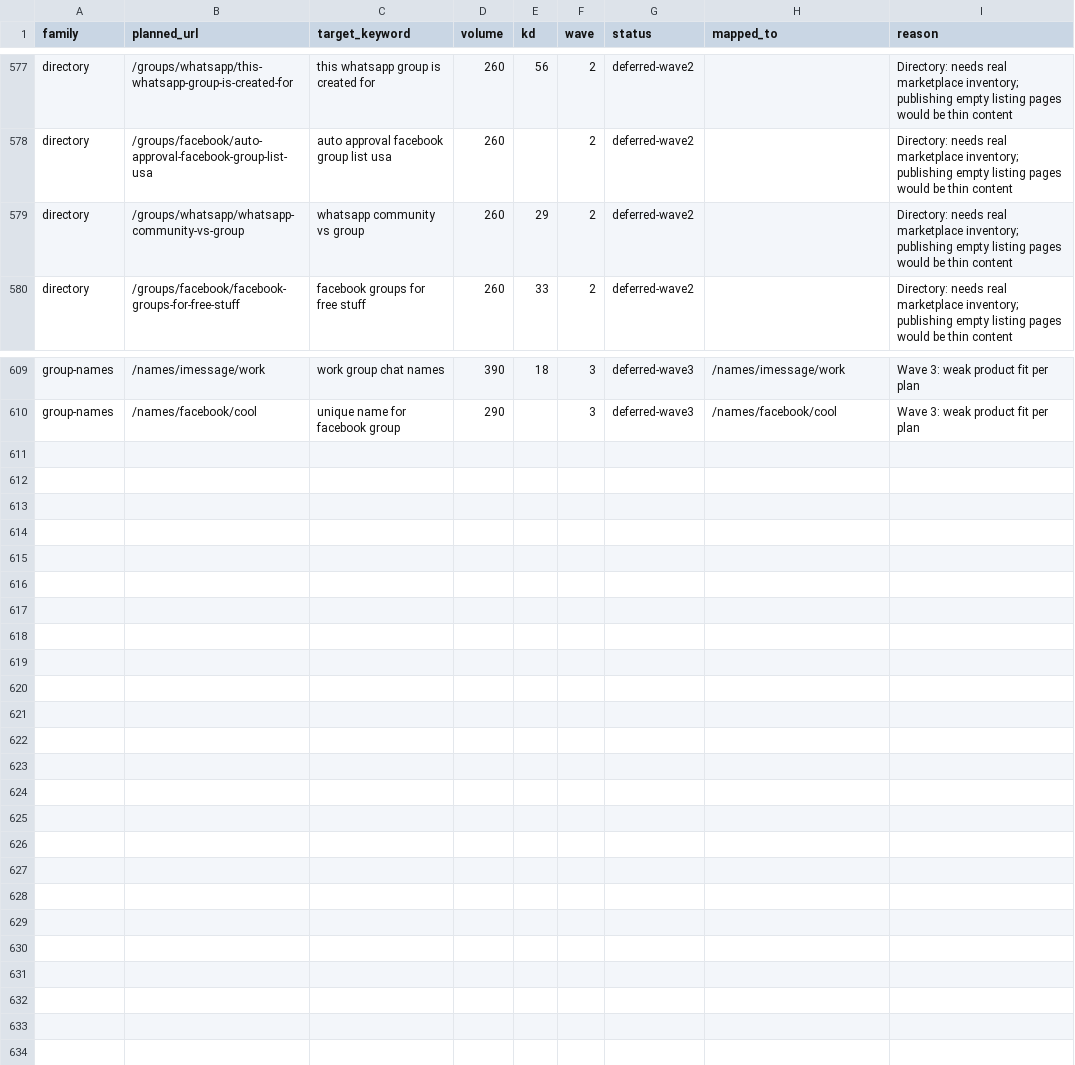
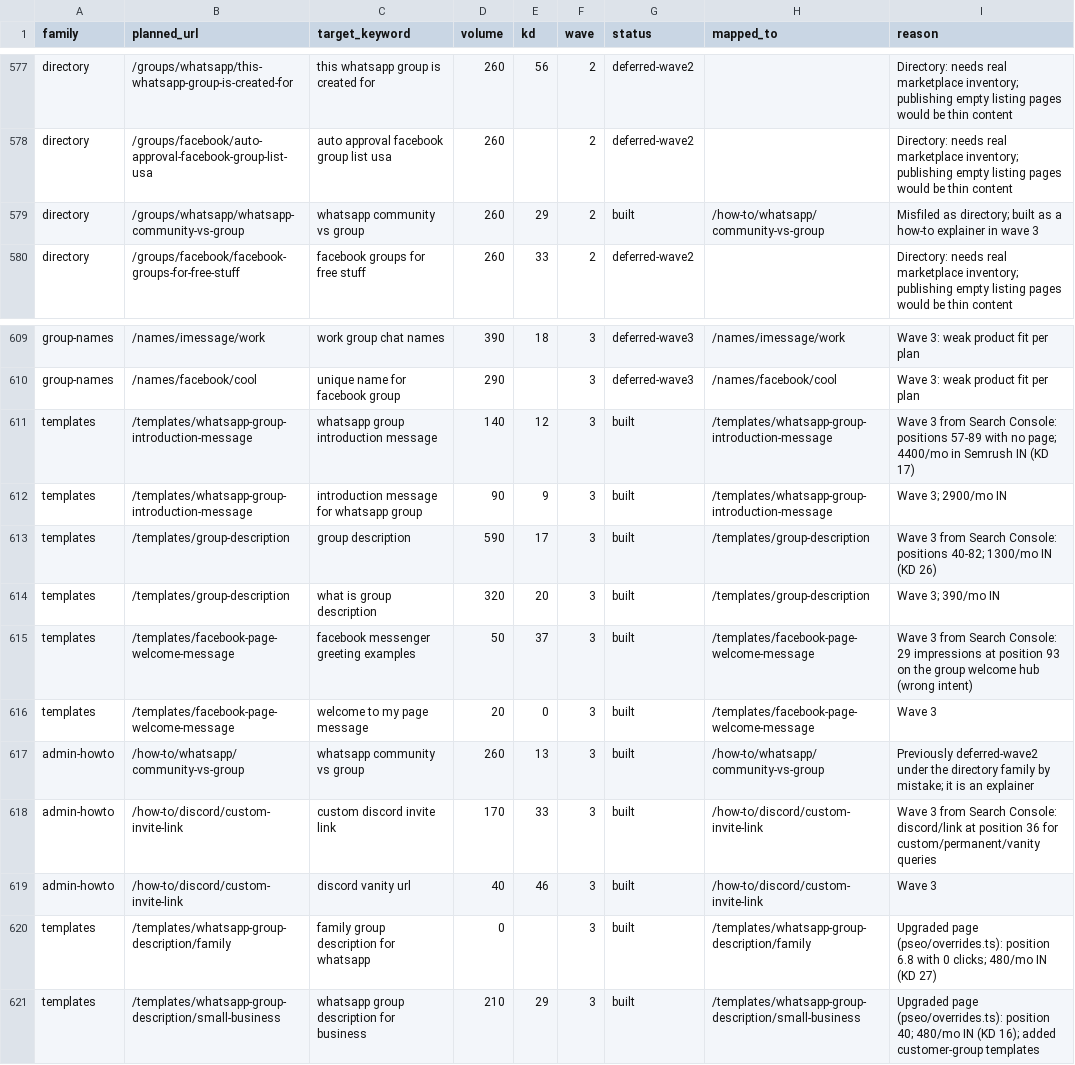
Before and after one commit to shaheertiger/RentMyGroup, a CSV file: docs/pseo/keyword-map.csv, drawn as a sheet; only a part is shown, gaps mark what is left out.

```diff
--- a/docs/pseo/keyword-map.csv
+++ b/docs/pseo/keyword-map.csv
@@ -578,3 +578,3 @@ directory,/groups/whatsapp/this-whatsapp-group-is-created-for,this whatsapp grou
 directory,/groups/facebook/auto-approval-facebook-group-list-usa,auto approval facebook group list usa,260,,2,deferred-wave2,,Directory: needs real marketplace inventory; publishing empty listing pages would be thin content
-directory,/groups/whatsapp/whatsapp-community-vs-group,whatsapp community vs group,260,29,2,deferred-wave2,,Directory: needs real marketplace inventory; publishing empty listing pages would be thin content
+directory,/groups/whatsapp/whatsapp-community-vs-group,whatsapp community vs group,260,29,2,built,/how-to/whatsapp/community-vs-group,Misfiled as directory; built as a how-to explainer in wave 3
 directory,/groups/facebook/facebook-groups-for-free-stuff,facebook groups for free stuff,260,33,2,deferred-wave2,,Directory: needs real marketplace inventory; publishing empty listing pages would be thin content
@@ -610 +610,12 @@ group-names,/names/imessage/work,work group chat names,390,18,3,deferred-wave3,/
 group-names,/names/facebook/cool,unique name for facebook group,290,,3,deferred-wave3,/names/facebook/cool,Wave 3: weak product fit per plan
+templates,/templates/whatsapp-group-introduction-message,whatsapp group introduction message,140,12,3,built,/templates/whatsapp-group-introduction-message,Wave 3 from Search Console: positions 57-89 with no page; 4400/mo in Semrush IN (KD 17)
+templates,/templates/whatsapp-group-introduction-message,introduction message for whatsapp group,90,9,3,built,/templates/whatsapp-group-introduction-message,Wave 3; 2900/mo IN
+templates,/templates/group-description,group description,590,17,3,built,/templates/group-description,Wave 3 from Search Console: positions 40-82; 1300/mo IN (KD 26)
+templates,/templates/group-description,what is group description,320,20,3,built,/templates/group-description,Wave 3; 390/mo IN
+templates,/templates/facebook-page-welcome-message,facebook messenger greeting examples,50,37,3,built,/templates/facebook-page-welcome-message,Wave 3 from Search Console: 29 impressions at position 93 on the group welcome hub (wrong intent)
+templates,/templates/facebook-page-welcome-message,welcome to my page message,20,0,3,built,/templates/facebook-page-welcome-message,Wave 3
+admin-howto,/how-to/whatsapp/community-vs-group,whatsapp community vs group,260,13,3,built,/how-to/whatsapp/community-vs-group,Previously deferred-wave2 under the directory family by mistake; it is an explainer
+admin-howto,/how-to/discord/custom-invite-link,custom discord invite link,170,33,3,built,/how-to/discord/custom-invite-link,Wave 3 from Search Console: discord/link at position 36 for custom/permanent/vanity queries
+admin-howto,/how-to/discord/custom-invite-link,discord vanity url,40,46,3,built,/how-to/discord/custom-invite-link,Wave 3
+templates,/templates/whatsapp-group-description/family,family group description for whatsapp,0,,3,built,/templates/whatsapp-group-description/family,Upgraded page (pseo/overrides.ts): position 6.8 with 0 clicks; 480/mo IN (KD 27)
+templates,/templates/whatsapp-group-description/small-business,whatsapp group description for business,210,29,3,built,/templates/whatsapp-group-description/small-business,Upgraded page (pseo/overrides.ts): position 40; 480/mo IN (KD 16); added customer-group templates
```
Also changed, not shown: 7 other files.
